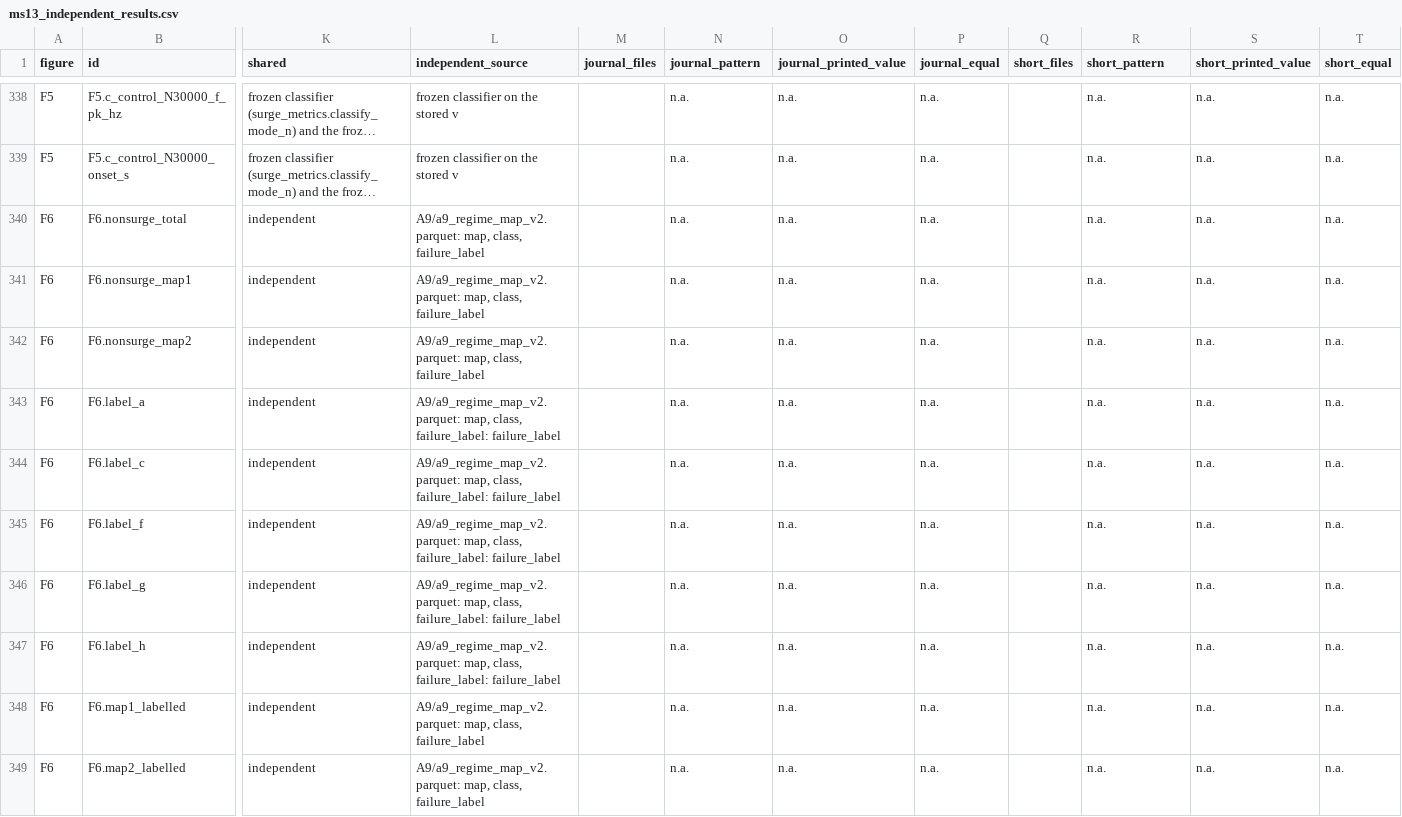
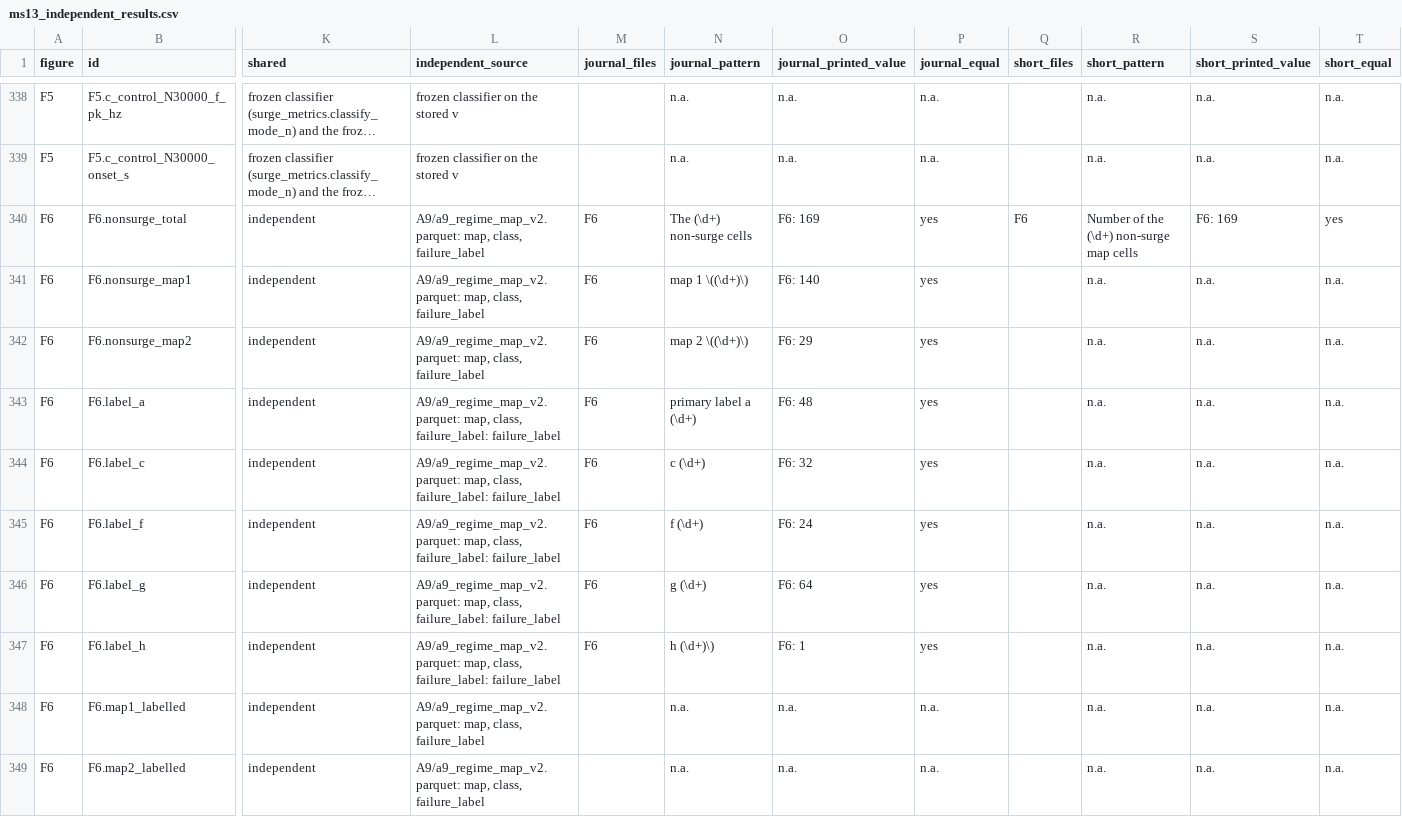
Before and after one commit to danielvoldman/mpr-gamma-surge, a CSV file: docs/ms13_independent_results.csv, drawn as a sheet; only a part is shown, gaps mark what is left out; long unchanged cells end in …; the diff covers the shown part only; the diff names each change by its address in the sheet, - before the commit and + after, or states it on an @@ line.

```diff
--- a/docs/ms13_independent_results.csv
+++ b/docs/ms13_independent_results.csv
-M340:M347 (journal_files): (empty)
+M340:M347 (journal_files): F6
-N340 (journal_pattern): n.a.
+N340 (journal_pattern): The (\d+) non-surge cells
-O340 (journal_printed_value): n.a.
+O340 (journal_printed_value): F6: 169
-P340:P347 (journal_equal): n.a.
+P340:P347 (journal_equal): yes
-Q340 (short_files): (empty)
+Q340 (short_files): F6
-R340 (short_pattern): n.a.
+R340 (short_pattern): Number of the (\d+) non-surge map cells
-S340 (short_printed_value): n.a.
+S340 (short_printed_value): F6: 169
-T340 (short_equal): n.a.
+T340 (short_equal): yes
-N341 (journal_pattern): n.a.
+N341 (journal_pattern): map 1 \((\d+)\)
-O341 (journal_printed_value): n.a.
+O341 (journal_printed_value): F6: 140
-N342 (journal_pattern): n.a.
+N342 (journal_pattern): map 2 \((\d+)\)
-O342 (journal_printed_value): n.a.
+O342 (journal_printed_value): F6: 29
-N343 (journal_pattern): n.a.
+N343 (journal_pattern): primary label a (\d+)
-O343 (journal_printed_value): n.a.
+O343 (journal_printed_value): F6: 48
-N344 (journal_pattern): n.a.
+N344 (journal_pattern): c (\d+)
-O344 (journal_printed_value): n.a.
+O344 (journal_printed_value): F6: 32
-N345 (journal_pattern): n.a.
+N345 (journal_pattern): f (\d+)
-O345 (journal_printed_value): n.a.
+O345 (journal_printed_value): F6: 24
-N346 (journal_pattern): n.a.
+N346 (journal_pattern): g (\d+)
-O346 (journal_printed_value): n.a.
+O346 (journal_printed_value): F6: 64
-N347 (journal_pattern): n.a.
+N347 (journal_pattern): h (\d+)\)
-O347 (journal_printed_value): n.a.
+O347 (journal_printed_value): F6: 1
```
Also changed, not shown: 2 added rows and 104 edited cells elsewhere in this file, 4 other files.
